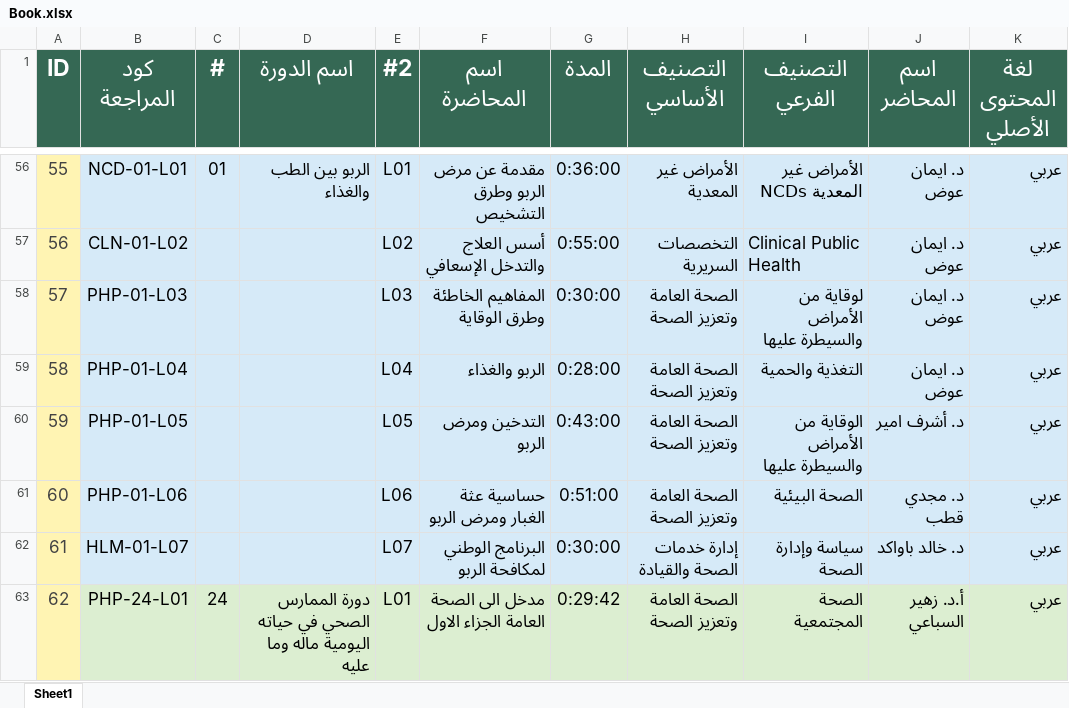
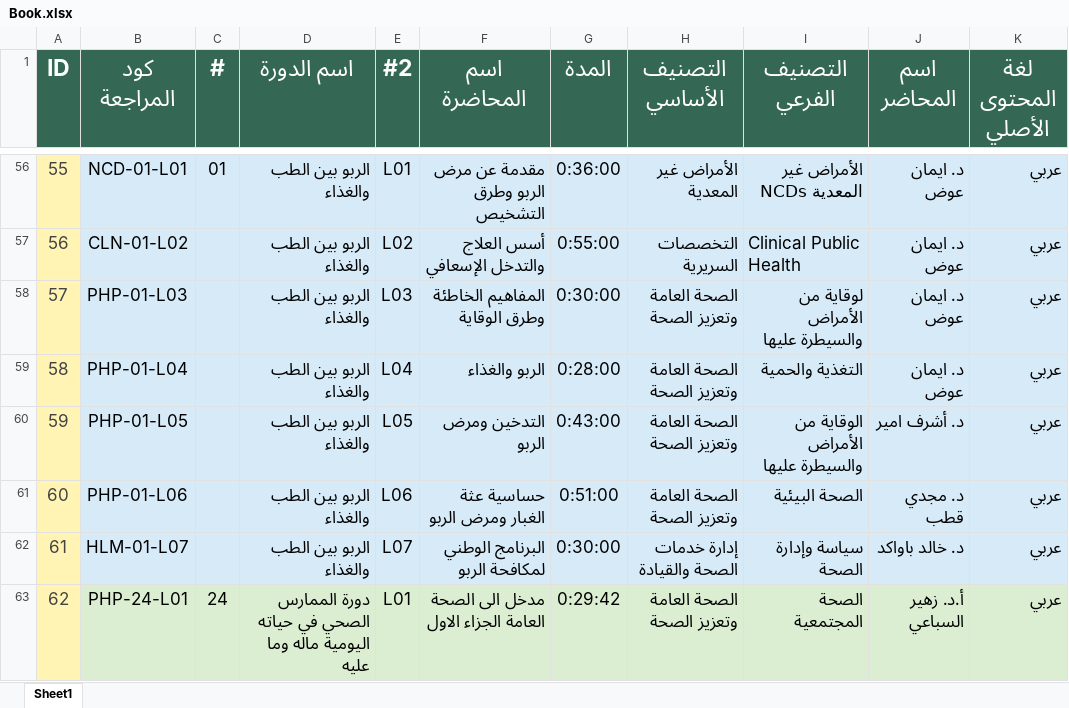
Before and after one commit to Haneen-Sherif/falah-library-search, an Excel workbook: Book.xlsx, sheet Sheet1, drawn as a sheet; only a part is shown, gaps mark what is left out; values as stored, in another font and other column widths than the file's, no borders; table styles not drawn; the diff covers the shown part only; the diff names each change by its address in the sheet, - before the commit and + after, or states it on an @@ line.

```diff
--- a/Book.xlsx (sheet Sheet1)
+++ b/Book.xlsx (sheet Sheet1)
-D57:D62 (اسم الدورة): (empty)
+D57:D62 (اسم الدورة): الربو بين الطب والغذاء
```
Also changed, not shown: 166 edited cells elsewhere in this sheet.
